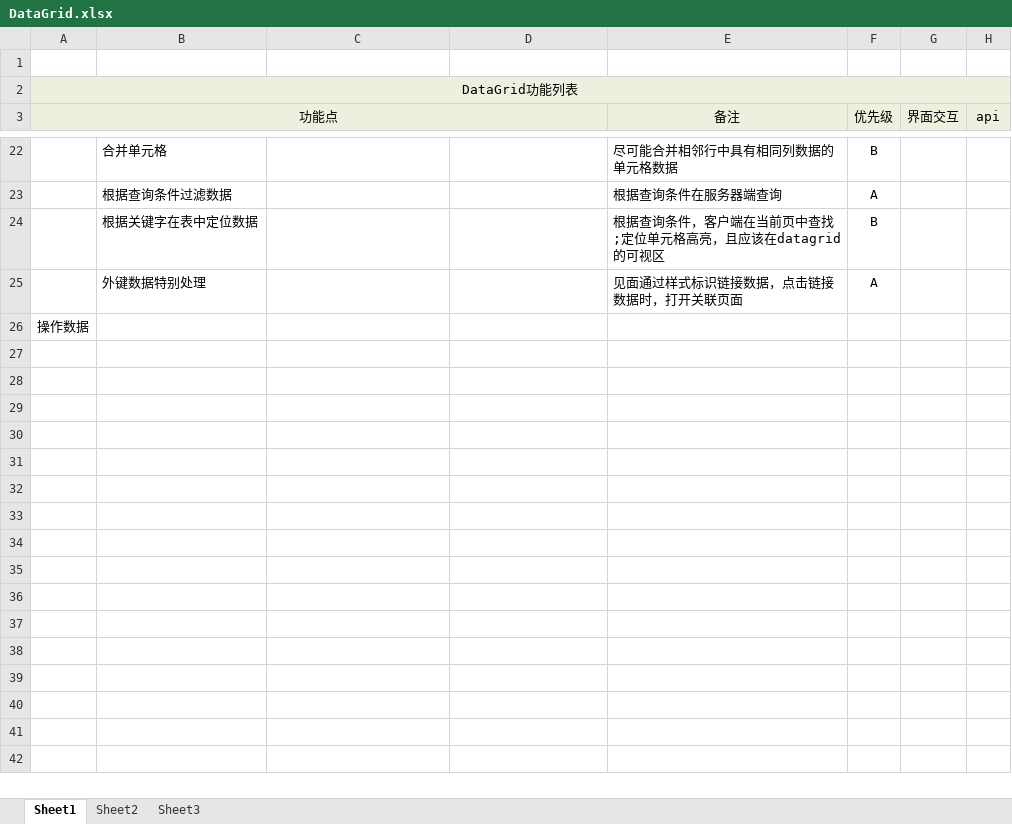
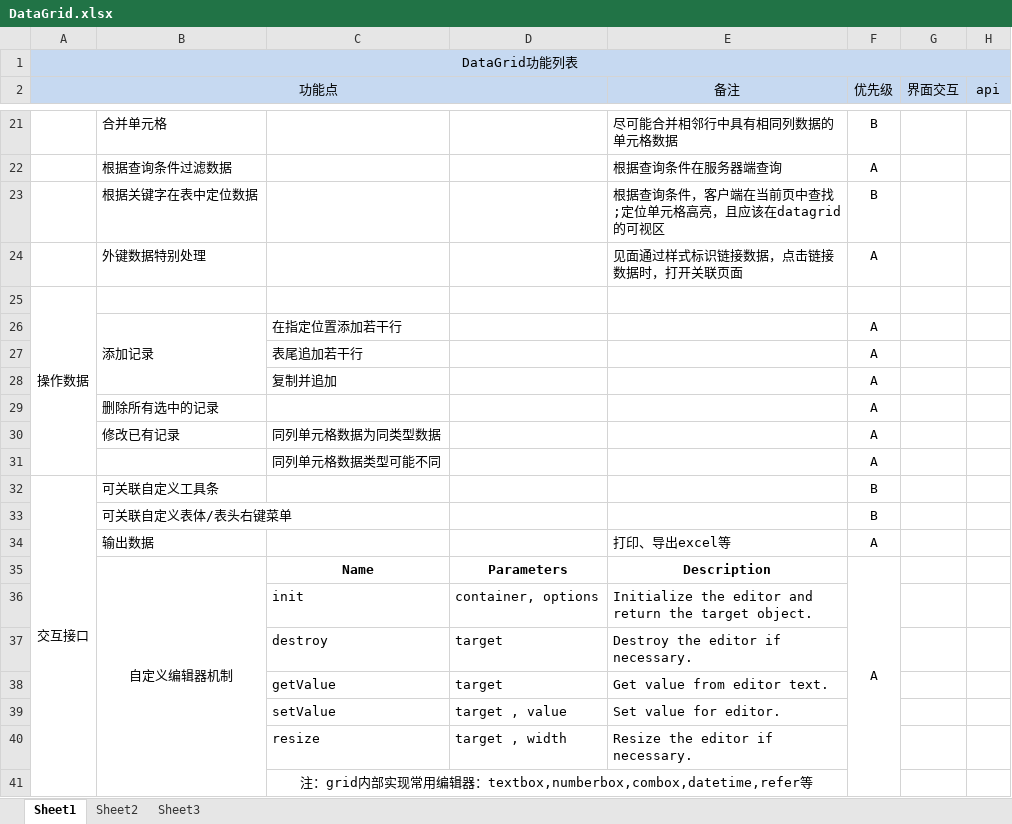
Before and after one commit to lizhucheng/DataGrid, an Excel workbook: DataGrid.xlsx, sheet Sheet1, drawn as a sheet; only a part is shown, gaps mark what is left out; values as stored, in another font and other column widths than the file's, no borders; removed rows and columns are numbered as before the commit, all else as after; the diff covers the shown part only; the diff names each change by its address in the sheet, - before the commit and + after, or states it on an @@ line.

```diff
--- a/DataGrid.xlsx (sheet Sheet1)
+++ b/DataGrid.xlsx (sheet Sheet1)
-row 1: (empty)
-A1:H2 fill: #EBF1DE
+A1:H2 fill: #C6D9F1
+A25:A31 merged
+row 26:  | 添加记录 | 在指定位置添加若干行 |  |  | A
+row 27:  |  | 表尾追加若干行 |  |  | A
+row 28:  |  | 复制并追加 |  |  | A
+row 29:  | 删除所有选中的记录 |  |  |  | A
+row 30:  | 修改已有记录 | 同列单元格数据为同类型数据 |  |  | A
+row 31:  |  | 同列单元格数据类型可能不同 |  |  | A
+row 32: 交互接口 | 可关联自定义工具条 |  |  |  | B
+row 33:  | 可关联自定义表体/表头右键菜单 |  |  |  | B
+row 34:  | 输出数据 |  |  | 打印、导出excel等 | A
+row 35:  | 自定义编辑器机制 | Name | Parameters | Description | A
+row 36:  |  | init | container, options | Initialize the editor and return the target object.
+row 37:  |  | destroy | target | Destroy the editor if necessary.
+row 38:  |  | getValue | target | Get value from editor text.
+row 39:  |  | setValue | target , value | Set value for editor.
+row 40:  |  | resize | target , width | Resize the editor if necessary.
+row 41:  |  | 注：grid内部实现常用编辑器：textbox,numberbox,combox,datetime,refer等
```
Also changed, not shown: 65 added rows elsewhere in this sheet.
